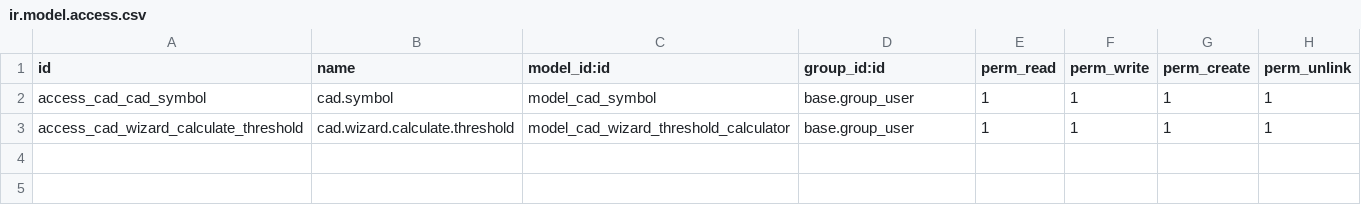
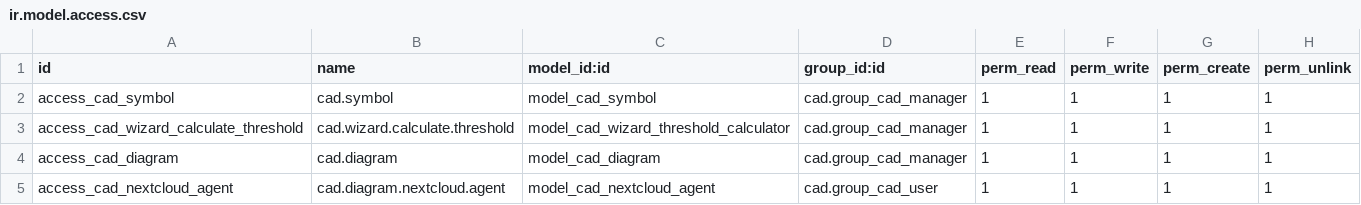
Before and after one commit to UBtrNvME/face_recognition_odoo, a CSV file: cad/security/ir.model.access.csv, drawn as a sheet.

Commit message:
[UPD] Nextcloud connection, and minifixes
Signed-off-by: UBtrNvME <mooniron.k@gmail.com>

```diff
--- a/cad/security/ir.model.access.csv
+++ b/cad/security/ir.model.access.csv
@@ -1,3 +1,5 @@
 id,name,model_id:id,group_id:id,perm_read,perm_write,perm_create,perm_unlink
-access_cad_cad_symbol,cad.symbol,model_cad_symbol,base.group_user,1,1,1,1
-access_cad_wizard_calculate_threshold,cad.wizard.calculate.threshold,model_cad_wizard_threshold_calculator,base.group_user,1,1,1,1
+access_cad_symbol,cad.symbol,model_cad_symbol,cad.group_cad_manager,1,1,1,1
+access_cad_wizard_calculate_threshold,cad.wizard.calculate.threshold,model_cad_wizard_threshold_calculator,cad.group_cad_manager,1,1,1,1
+access_cad_diagram,cad.diagram,model_cad_diagram,cad.group_cad_manager,1,1,1,1
+access_cad_nextcloud_agent,cad.diagram.nextcloud.agent,model_cad_nextcloud_agent,cad.group_cad_user,1,1,1,1
```
Also changed, not shown: 21 other files.
